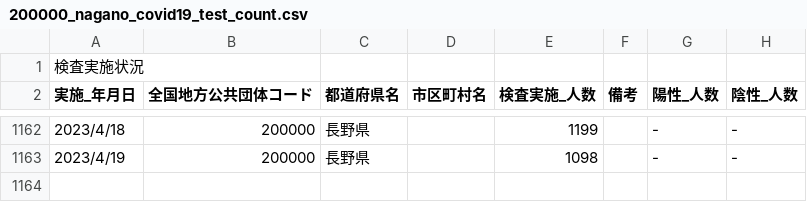
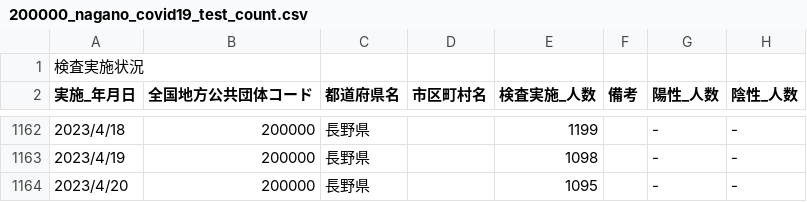
Before and after one commit to wataruoguchi/covid19_nagano_csv_to_json, a CSV file: src/.encoded/200000_nagano_covid19_test_count.csv, drawn as a sheet; only a part is shown, gaps mark what is left out; the diff names each change by its address in the sheet, - before the commit and + after, or states it on an @@ line.

```diff
--- a/src/.encoded/200000_nagano_covid19_test_count.csv
+++ b/src/.encoded/200000_nagano_covid19_test_count.csv
+row 1164: 2023/4/20 | 200000 | 長野県 |  | 1095 |  | - | -
```
Also changed, not shown: src/.encoded/test_count.csv, 2 other files.
